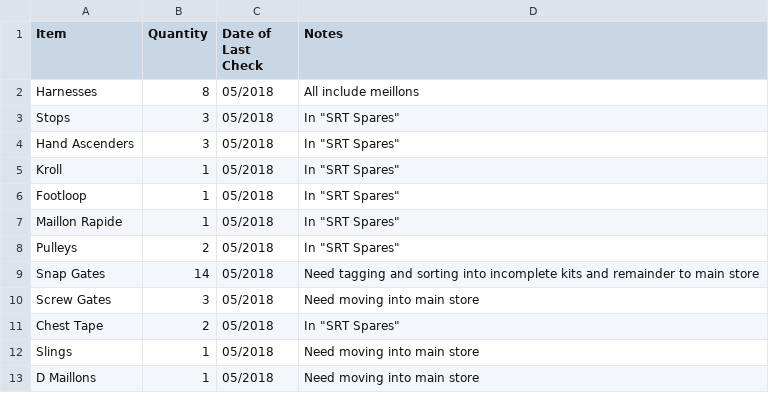
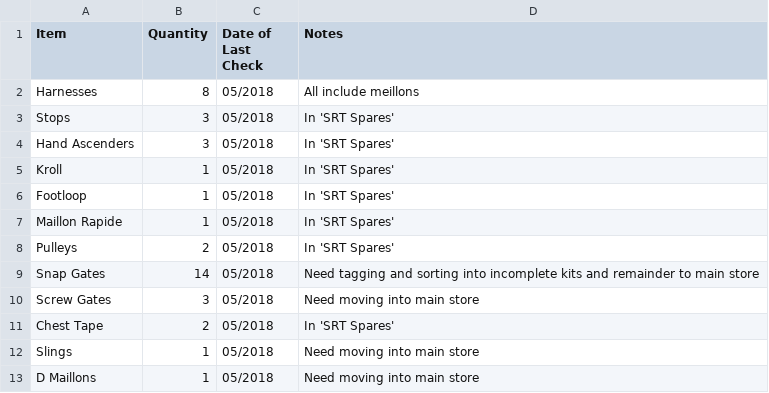
Before and after one commit to opafix/CUCC_Tackle, a CSV file: CSVs/Misc.csv, drawn as a sheet.

Commit message:
minor edit

```diff
--- a/CSVs/Misc.csv
+++ b/CSVs/Misc.csv
@@ -2,11 +2,11 @@ Item, Quantity, Date of Last Check, Notes
 Harnesses, 8, 05/2018, All include meillons
-Stops, 3, 05/2018, In "SRT Spares"
-Hand Ascenders, 3, 05/2018, In "SRT Spares"
-Kroll, 1, 05/2018, In "SRT Spares"
-Footloop, 1, 05/2018, In "SRT Spares"
-Maillon Rapide, 1, 05/2018, In "SRT Spares"
-Pulleys, 2, 05/2018, In "SRT Spares"
+Stops, 3, 05/2018, In 'SRT Spares'
+Hand Ascenders, 3, 05/2018, In 'SRT Spares'
+Kroll, 1, 05/2018, In 'SRT Spares'
+Footloop, 1, 05/2018, In 'SRT Spares'
+Maillon Rapide, 1, 05/2018, In 'SRT Spares'
+Pulleys, 2, 05/2018, In 'SRT Spares'
 Snap Gates, 14, 05/2018, Need tagging and sorting into incomplete kits and remainder to main store
 Screw Gates, 3, 05/2018, Need moving into main store
-Chest Tape, 2, 05/2018, In "SRT Spares"
+Chest Tape, 2, 05/2018, In 'SRT Spares'
 Slings, 1, 05/2018, Need moving into main store
```
